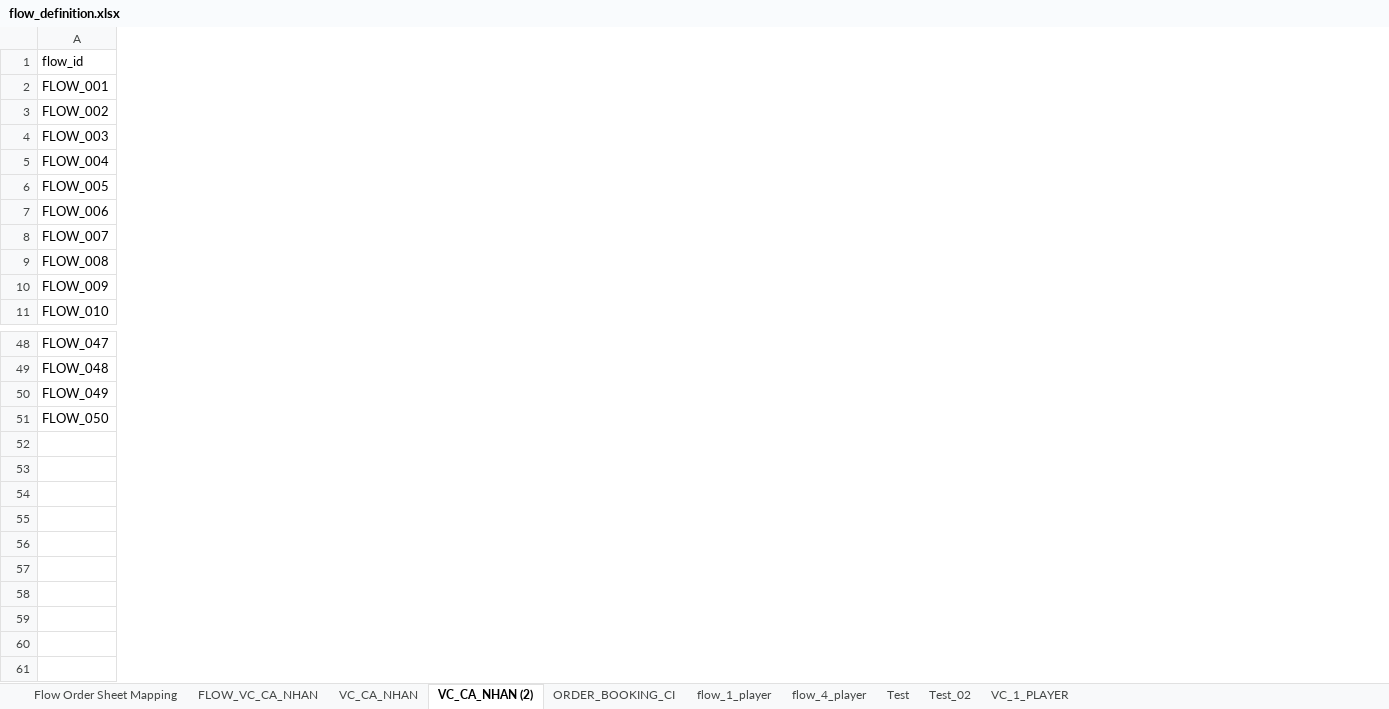
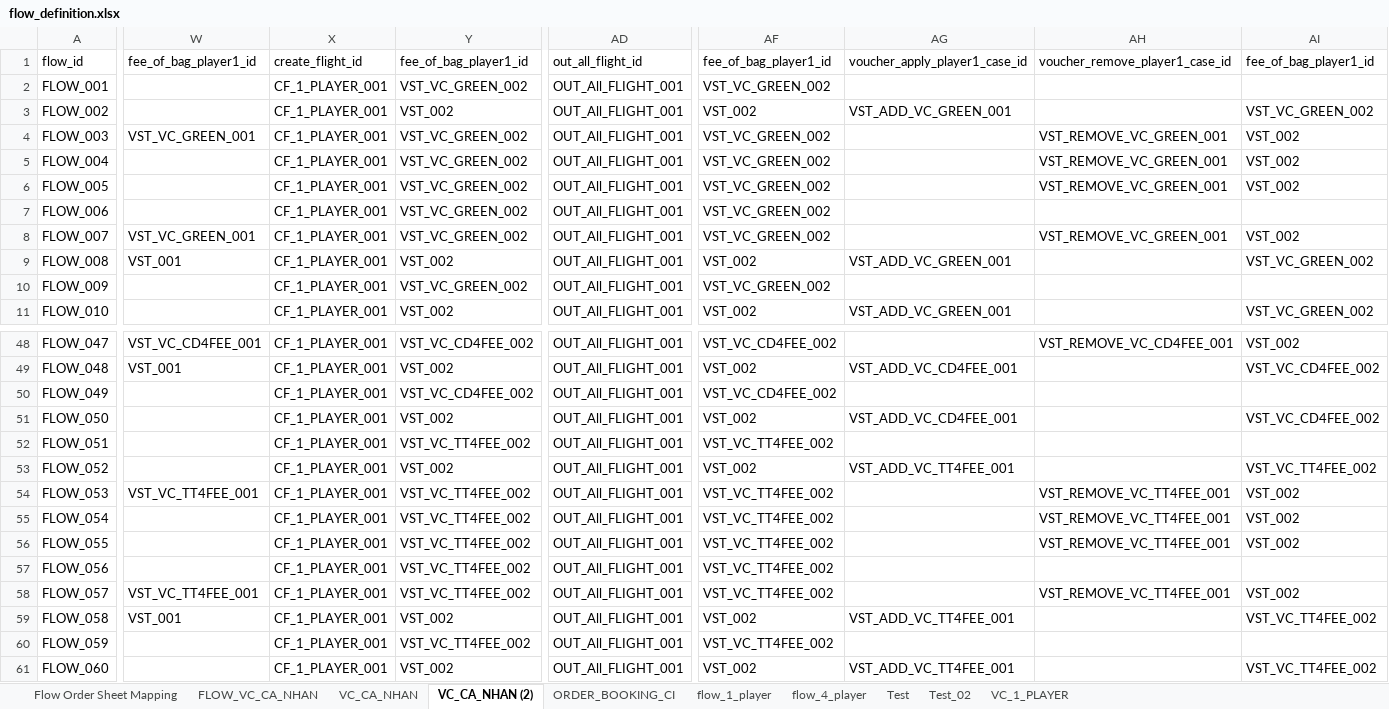
Before and after one commit to PhuongXinhGai/CARO_CMS_AUTO_API_STG, an Excel workbook: src/main/resources/input_excel_file/flow_definition.xlsx, sheet VC_CA_NHAN (2), drawn as a sheet; only a part is shown, gaps mark what is left out; values as stored, in another font and other column widths than the file's, no cell formats; rows hold the shown columns only; the diff covers the shown part only; the diff names each change by its address in the sheet, - before the commit and + after, or states it on an @@ line.

Commit message:
update flow voucher go - course infomation

```diff
--- a/src/main/resources/input_excel_file/flow_definition.xlsx (sheet VC_CA_NHAN (2))
+++ b/src/main/resources/input_excel_file/flow_definition.xlsx (sheet VC_CA_NHAN (2))
+column W, rows 1-9: fee_of_bag_player1_id |  |  | VST_VC_GREEN_001 |  |  |  | VST_VC_GREEN_001 | VST_001; rows 48-49: VST_VC_CD4FEE_001 | VST_001
+column X, rows 1-11: create_flight_id | CF_1_PLAYER_001 | CF_1_PLAYER_001 | CF_1_PLAYER_001 | CF_1_PLAYER_001 | CF_1_PLAYER_001 | CF_1_PLAYER_001 | CF_1_PLAYER_001 | CF_1_PLAYER_001 | CF_1_PLAYER_001 | CF_1_PLAYER_001; rows 48-51: all CF_1_PLAYER_001
+column Y, rows 1-11: fee_of_bag_player1_id | VST_VC_GREEN_002 | VST_002 | VST_VC_GREEN_002 | VST_VC_GREEN_002 | VST_VC_GREEN_002 | VST_VC_GREEN_002 | VST_VC_GREEN_002 | VST_002 | VST_VC_GREEN_002 | VST_002; rows 48-51: VST_VC_CD4FEE_002 | VST_002 | VST_VC_CD4FEE_002 | VST_002
+column AD, rows 1-11: out_all_flight_id | OUT_All_FLIGHT_001 | OUT_All_FLIGHT_001 | OUT_All_FLIGHT_001 | OUT_All_FLIGHT_001 | OUT_All_FLIGHT_001 | OUT_All_FLIGHT_001 | OUT_All_FLIGHT_001 | OUT_All_FLIGHT_001 | OUT_All_FLIGHT_001 | OUT_All_FLIGHT_001; rows 48-51: all OUT_All_FLIGHT_001
+column AF, rows 1-11: fee_of_bag_player1_id | VST_VC_GREEN_002 | VST_002 | VST_VC_GREEN_002 | VST_VC_GREEN_002 | VST_VC_GREEN_002 | VST_VC_GREEN_002 | VST_VC_GREEN_002 | VST_002 | VST_VC_GREEN_002 | VST_002; rows 48-51: VST_VC_CD4FEE_002 | VST_002 | VST_VC_CD4FEE_002 | VST_002
+column AG, rows 1-11: voucher_apply_player1_case_id |  | VST_ADD_VC_GREEN_001 |  |  |  |  |  | VST_ADD_VC_GREEN_001 |  | VST_ADD_VC_GREEN_001; rows 49-51: VST_ADD_VC_CD4FEE_001 |  | VST_ADD_VC_CD4FEE_001
+column AH, rows 1-8: voucher_remove_player1_case_id |  |  | VST_REMOVE_VC_GREEN_001 | VST_REMOVE_VC_GREEN_001 | VST_REMOVE_VC_GREEN_001 |  | VST_REMOVE_VC_GREEN_001; row 48: VST_REMOVE_VC_CD4FEE_001
+column AI, rows 1-11: fee_of_bag_player1_id |  | VST_VC_GREEN_002 | VST_002 | VST_002 | VST_002 |  | VST_002 | VST_VC_GREEN_002 |  | VST_VC_GREEN_002; rows 48-51: VST_002 | VST_VC_CD4FEE_002 |  | VST_VC_CD4FEE_002
+row 52: FLOW_051 |  | CF_1_PLAYER_001 | VST_VC_TT4FEE_002 | OUT_All_FLIGHT_001 | VST_VC_TT4FEE_002
+row 53: FLOW_052 |  | CF_1_PLAYER_001 | VST_002 | OUT_All_FLIGHT_001 | VST_002 | VST_ADD_VC_TT4FEE_001 |  | VST_VC_TT4FEE_002
+row 54: FLOW_053 | VST_VC_TT4FEE_001 | CF_1_PLAYER_001 | VST_VC_TT4FEE_002 | OUT_All_FLIGHT_001 | VST_VC_TT4FEE_002 |  | VST_REMOVE_VC_TT4FEE_001 | VST_002
+row 55: FLOW_054 |  | CF_1_PLAYER_001 | VST_VC_TT4FEE_002 | OUT_All_FLIGHT_001 | VST_VC_TT4FEE_002 |  | VST_REMOVE_VC_TT4FEE_001 | VST_002
+row 56: FLOW_055 |  | CF_1_PLAYER_001 | VST_VC_TT4FEE_002 | OUT_All_FLIGHT_001 | VST_VC_TT4FEE_002 |  | VST_REMOVE_VC_TT4FEE_001 | VST_002
+row 57: FLOW_056 |  | CF_1_PLAYER_001 | VST_VC_TT4FEE_002 | OUT_All_FLIGHT_001 | VST_VC_TT4FEE_002
+row 58: FLOW_057 | VST_VC_TT4FEE_001 | CF_1_PLAYER_001 | VST_VC_TT4FEE_002 | OUT_All_FLIGHT_001 | VST_VC_TT4FEE_002 |  | VST_REMOVE_VC_TT4FEE_001 | VST_002
+row 59: FLOW_058 | VST_001 | CF_1_PLAYER_001 | VST_002 | OUT_All_FLIGHT_001 | VST_002 | VST_ADD_VC_TT4FEE_001 |  | VST_VC_TT4FEE_002
+row 60: FLOW_059 |  | CF_1_PLAYER_001 | VST_VC_TT4FEE_002 | OUT_All_FLIGHT_001 | VST_VC_TT4FEE_002
+row 61: FLOW_060 |  | CF_1_PLAYER_001 | VST_002 | OUT_All_FLIGHT_001 | VST_002 | VST_ADD_VC_TT4FEE_001 |  | VST_VC_TT4FEE_002
```
Also changed, not shown: 9 added columns elsewhere in this sheet, sheet VC_CA_NHAN, sheet FLOW_VC_CA_NHAN, cell formats, formulas that keep their value, src/main/resources/input_excel_file/booking/CICO.xlsx, src/main/resources/input_excel_file/booking/CheckIn.xlsx, 11 other files.
